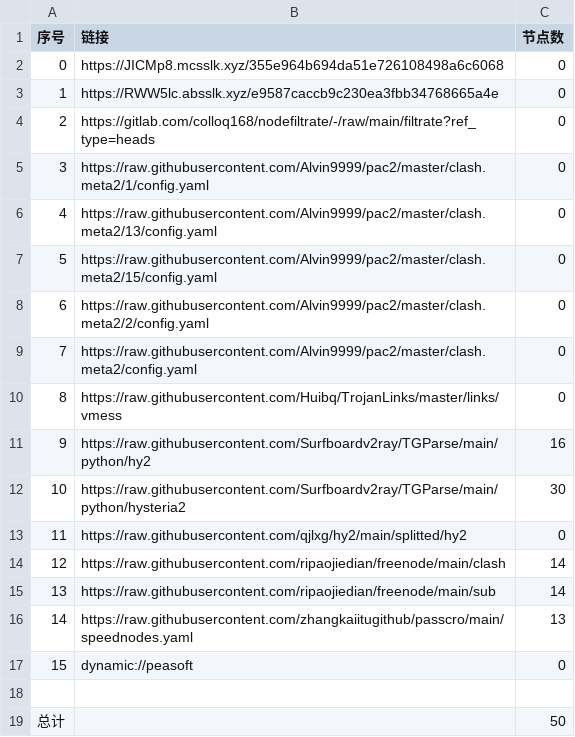
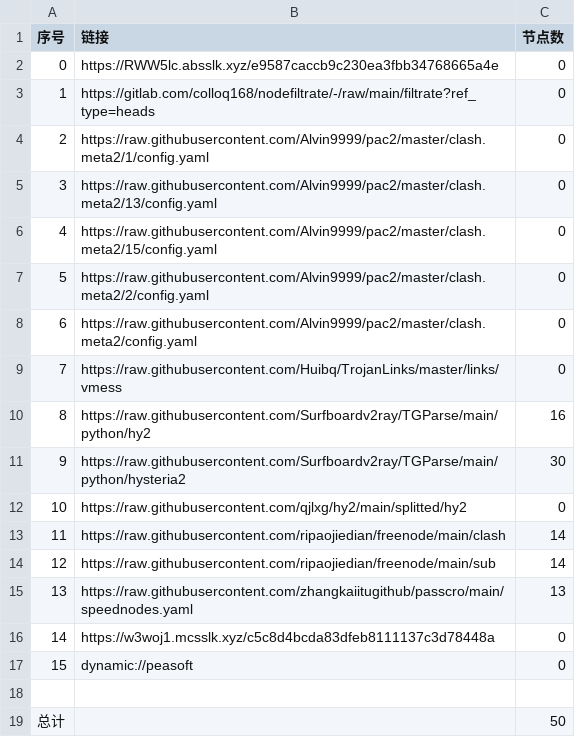
Before and after one commit to yuntin908/AutoMergePublicNodes, a CSV file: list_result.csv, drawn as a sheet; removed rows and columns are numbered as before the commit, all else as after; the diff names each change by its address in the sheet, - before the commit and + after, or states it on an @@ line.

```diff
--- a/list_result.csv
+++ b/list_result.csv
-row 2: 0 | https://JICMp8.mcsslk.xyz/355e964b694da51e726108498a6c6068 | 0
@@ column A (序号) renumbered between rows 2 and 15 @@
+row 16: 14 | https://w3woj1.mcsslk.xyz/c5c8d4bcda83dfeb8111137c3d78448a | 0
```
Also changed, not shown: 18 other files.
